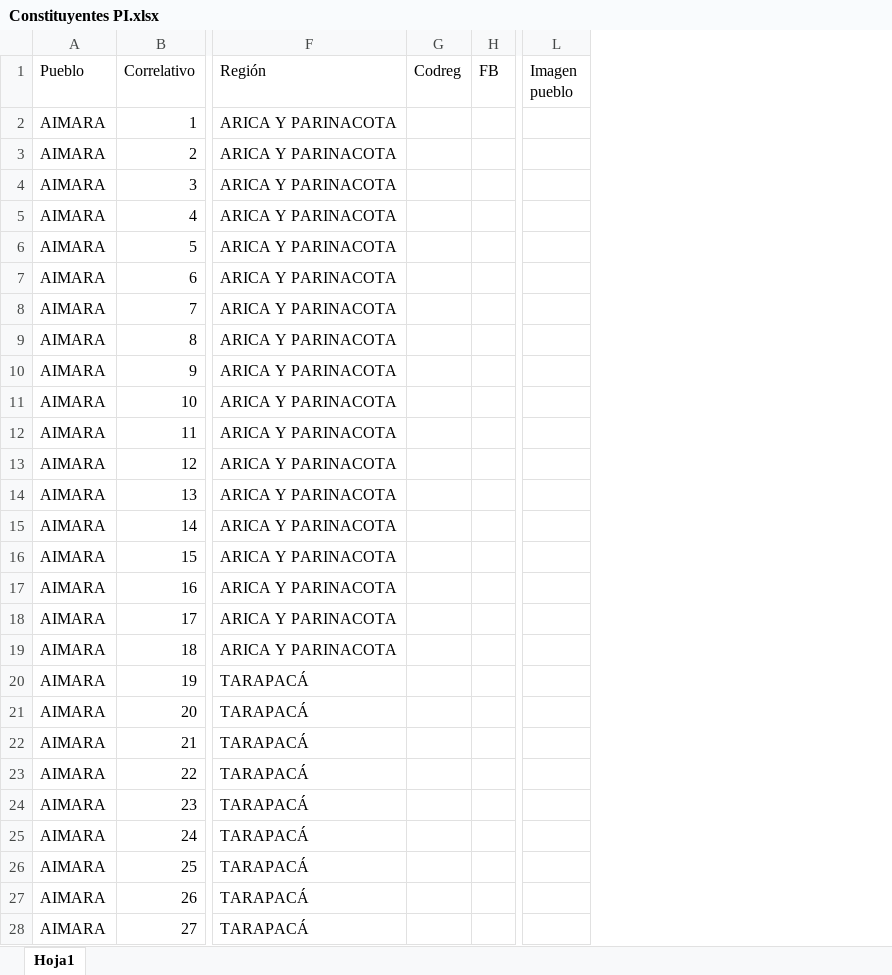
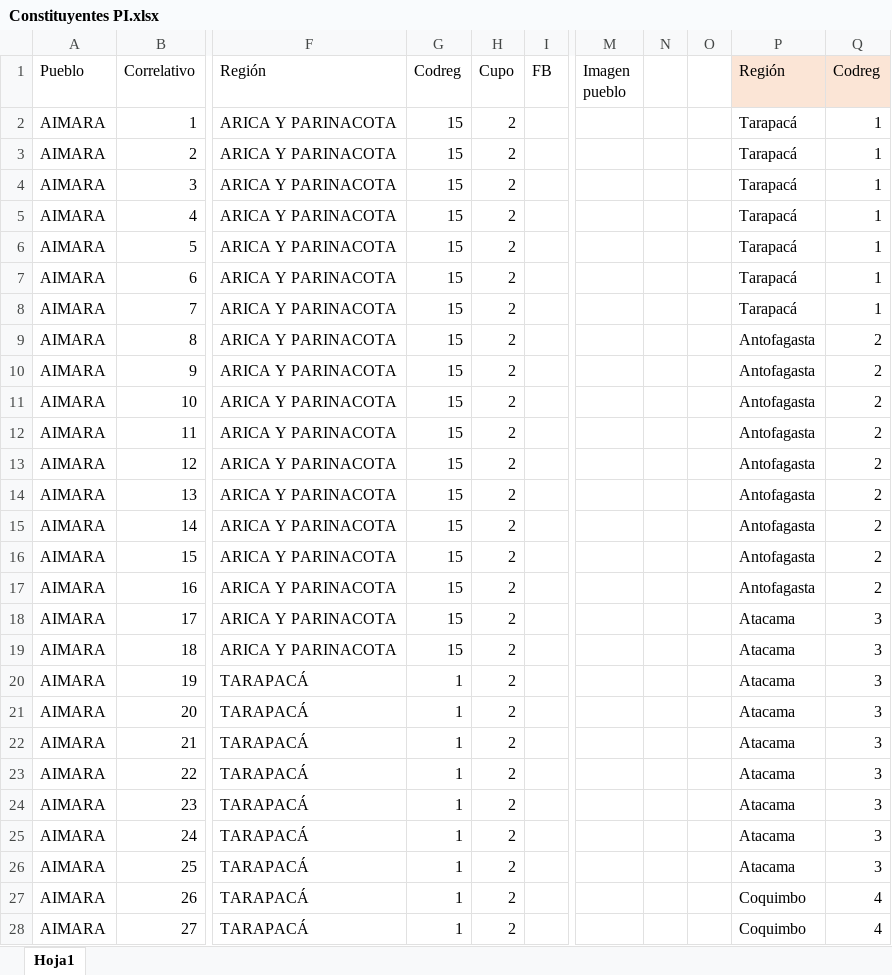
Before and after one commit to Sud-Austral/DATA-ELECCIONES, an Excel workbook: Elecciones 11 Abril 2021/Constituyentes PI.xlsx, sheet Hoja1, drawn as a sheet; only a part is shown, gaps mark what is left out; values as stored, in another font and other column widths than the file's, no borders; table styles not drawn; the diff covers the shown part only; the diff names each change by its address in the sheet, - before the commit and + after, or states it on an @@ line.

```diff
--- a/Elecciones 11 Abril 2021/Constituyentes PI.xlsx (sheet Hoja1)
+++ b/Elecciones 11 Abril 2021/Constituyentes PI.xlsx (sheet Hoja1)
+column H (Cupo), rows 2-28: all 2
+column N, empty
+column O, empty
+column P (Región), rows 2-28: Tarapacá | Tarapacá | Tarapacá | Tarapacá | Tarapacá | Tarapacá | Tarapacá | Antofagasta | Antofagasta | Antofagasta | Antofagasta | Antofagasta | Antofagasta | Antofagasta | Antofagasta | Antofagasta | Atacama | Atacama | Atacama | Atacama | Atacama | Atacama | Atacama | Atacama | Atacama | Coquimbo | Coquimbo
+column Q (Codreg), rows 2-28: 1 | 1 | 1 | 1 | 1 | 1 | 1 | 2 | 2 | 2 | 2 | 2 | 2 | 2 | 2 | 2 | 3 | 3 | 3 | 3 | 3 | 3 | 3 | 3 | 3 | 4 | 4
-G2:G19 (Codreg): (empty)
+G2:G19 (Codreg): 15
-G20:G28 (Codreg): (empty)
+G20:G28 (Codreg): 1
```
Also changed, not shown: 163 added rows and 167 edited cells elsewhere in this sheet, 14 other files.
